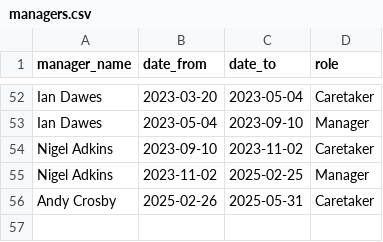
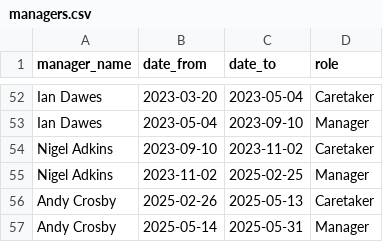
Before and after one commit to petebrown/pre-2023-data-prep, a CSV file: data/managers.csv, drawn as a sheet; only a part is shown, gaps mark what is left out.

Commit message:
updated manager info

```diff
--- a/data/managers.csv
+++ b/data/managers.csv
@@ -55,2 +55,3 @@ Nigel Adkins,2023-09-10,2023-11-02,Caretaker
 Nigel Adkins,2023-11-02,2025-02-25,Manager
-Andy Crosby,2025-02-26,2025-05-31,Caretaker
+Andy Crosby,2025-02-26,2025-05-13,Caretaker
+Andy Crosby,2025-05-14,2025-05-31,Manager
```
